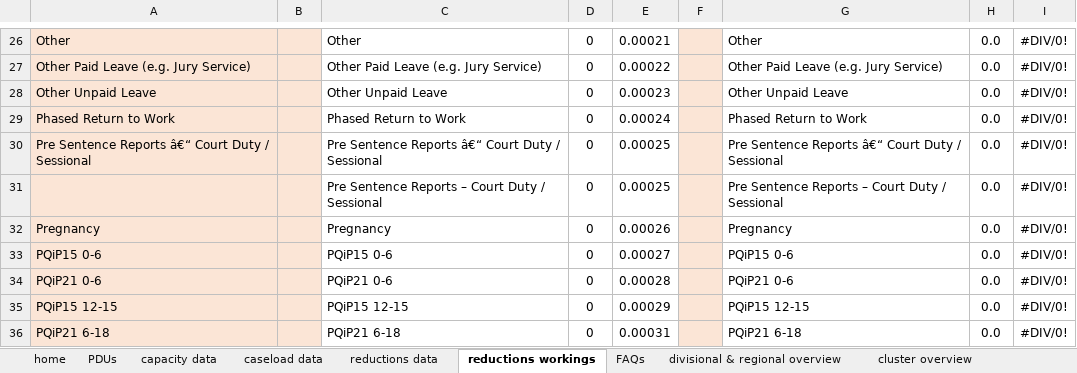
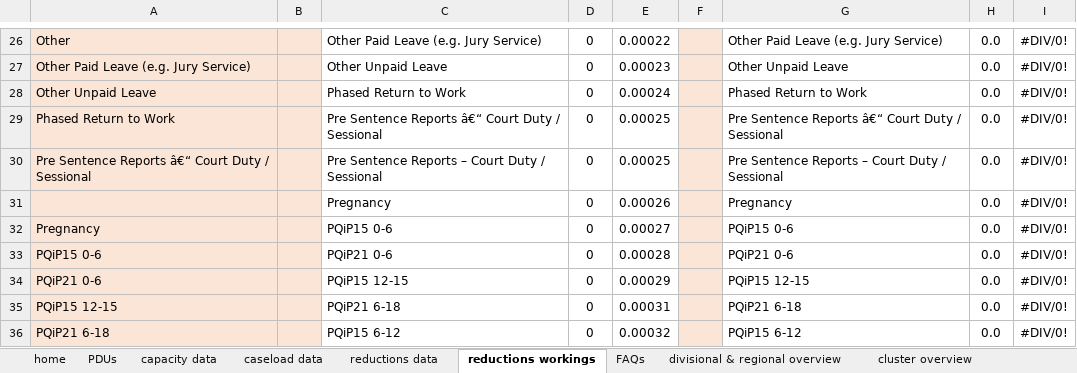
Before and after one commit to ministryofjustice/wmt-worker, an Excel workbook: app/templates/dashboard_template.xlsx, sheet reductions workings, drawn as a sheet; only a part is shown, gaps mark what is left out; values as stored, in another font and other column widths than the file's, no borders; the diff covers the shown part only; the diff names each change by its address in the sheet, - before the commit and + after, or states it on an @@ line.

```diff
--- a/app/templates/dashboard_template.xlsx (sheet reductions workings)
+++ b/app/templates/dashboard_template.xlsx (sheet reductions workings)
-C26: Other
+C26: Other Paid Leave (e.g. Jury Service)
-E26: 0.00021
+E26: 0.00022
-G26: Other
+G26: Other Paid Leave (e.g. Jury Service)
-C27: Other Paid Leave (e.g. Jury Service)
+C27: Other Unpaid Leave
-E27: 0.00022
+E27: 0.00023
-G27: Other Paid Leave (e.g. Jury Service)
+G27: Other Unpaid Leave
-C28: Other Unpaid Leave
+C28: Phased Return to Work
-E28: 0.00023
+E28: 0.00024
-G28: Other Unpaid Leave
+G28: Phased Return to Work
-C29: Phased Return to Work
+C29: Pre Sentence Reports â€“ Court Duty / Sessional
-E29: 0.00024
+E29: 0.00025
-G29: Phased Return to Work
+G29: Pre Sentence Reports â€“ Court Duty / Sessional
-C30: …Sentence Reports â€“ Court Duty…
+C30: …Sentence Reports – Court Duty…
-G30: …Sentence Reports â€“ Court Duty…
+G30: …Sentence Reports – Court Duty…
-C31: Pre Sentence Reports – Court Duty / Sessional
+C31: Pregnancy
-E31: 0.00025
+E31: 0.00026
-G31: Pre Sentence Reports – Court Duty / Sessional
+G31: Pregnancy
-C32: Pregnancy
+C32: PQiP15 0-6
-E32: 0.00026
+E32: 0.00027
-G32: Pregnancy
+G32: PQiP15 0-6
-C33: PQiP15 0-6
+C33: PQiP21 0-6
-E33: 0.00027
+E33: 0.00028
-G33: PQiP15 0-6
+G33: PQiP21 0-6
-C34: PQiP21 0-6
+C34: PQiP15 12-15
-E34: 0.00028
+E34: 0.00029
-G34: PQiP21 0-6
+G34: PQiP15 12-15
-C35: PQiP15 12-15
+C35: PQiP21 6-18
-E35: 0.00029
+E35: 0.00031
-G35: PQiP15 12-15
+G35: PQiP21 6-18
-C36: PQiP21 6-18
+C36: PQiP15 6-12
-E36: 0.00031
+E36: 0.00032
-G36: PQiP21 6-18
+G36: PQiP15 6-12
```
Also changed, not shown: 1 added row, 2 removed rows and 59 edited cells elsewhere in this sheet, sheet PDUs, sheet cluster capacity, unallocateds, sheet capacity data, sheet divisional & regional caseload%, sheet divisional & regional overview, sheet community caseload, 9 more sheets, formulas that keep their value, charts or pictures.
